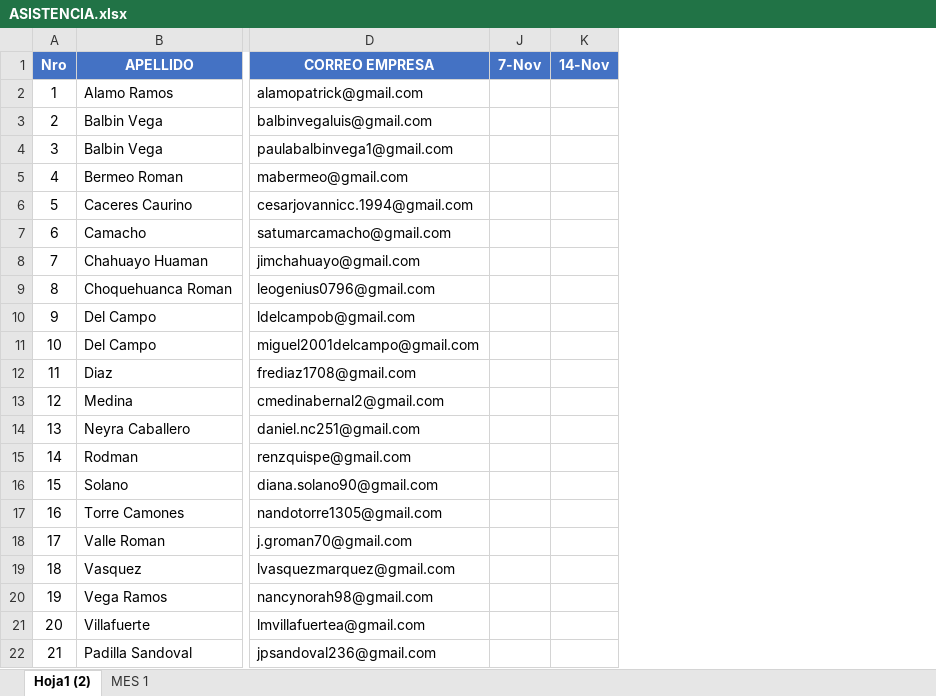
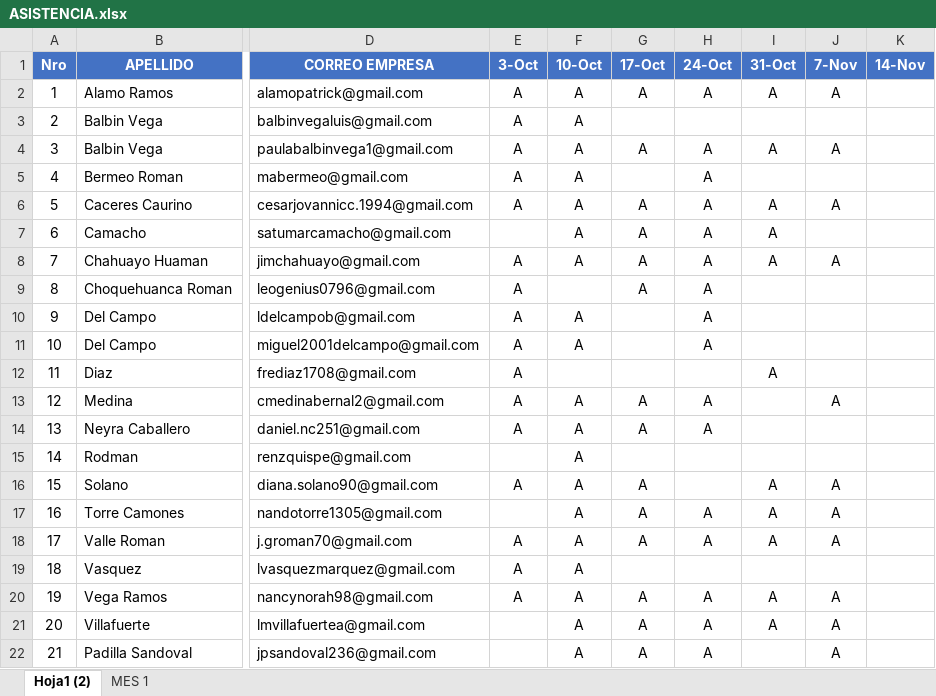
Before and after one commit to gcoronelc/IGH-JAVA-ORACLE-2021, an Excel workbook: Docs/ASISTENCIA.xlsx, sheet Hoja1 (2), drawn as a sheet; only a part is shown, gaps mark what is left out; values as stored, in another font and other column widths than the file's, no borders; conditional formats not drawn; the diff names each change by its address in the sheet, - before the commit and + after, or states it on an @@ line.

```diff
--- a/Docs/ASISTENCIA.xlsx (sheet Hoja1 (2))
+++ b/Docs/ASISTENCIA.xlsx (sheet Hoja1 (2))
@@ column E (3-Oct) unhidden, rows 2-20: A | A | A | A | A |  | A | A | A | A | A | A | A |  | A |  | A | A | A @@
@@ column F (10-Oct) unhidden, rows 2-22: A | A | A | A | A | A | A |  | A | A |  | A | A | A | A | A | A | A | A | A | A @@
@@ column G (17-Oct) unhidden, rows 2-22: A |  | A |  | A | A | A | A |  |  |  | A | A |  | A | A | A |  | A | A | A @@
@@ column H (24-Oct) unhidden, rows 2-22: A |  | A | A | A | A | A | A | A | A |  | A | A |  |  | A | A |  | A | A | A @@
@@ column I (31-Oct) unhidden, rows 2-21: A |  | A |  | A | A | A |  |  |  | A |  |  |  | A | A | A |  | A | A @@
-J2 (7-Nov): (empty)
+J2 (7-Nov): A
-J4 (7-Nov): (empty)
+J4 (7-Nov): A
-J6 (7-Nov): (empty)
+J6 (7-Nov): A
-J8 (7-Nov): (empty)
+J8 (7-Nov): A
-J13 (7-Nov): (empty)
+J13 (7-Nov): A
-J16:J18 (7-Nov): (empty)
+J16:J18 (7-Nov): A
-J20:J22 (7-Nov): (empty)
+J20:J22 (7-Nov): A
```
Also changed, not shown: 16 other files.
